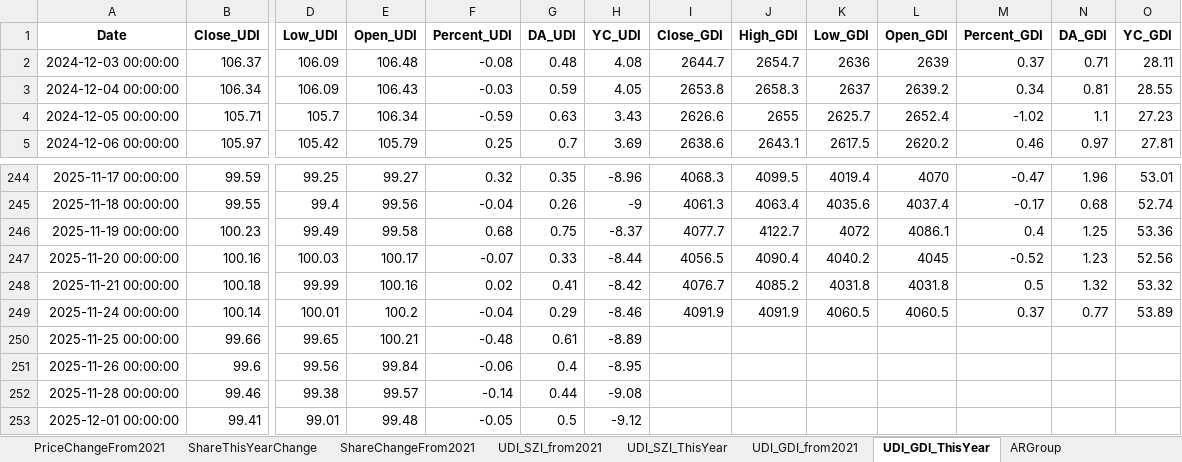
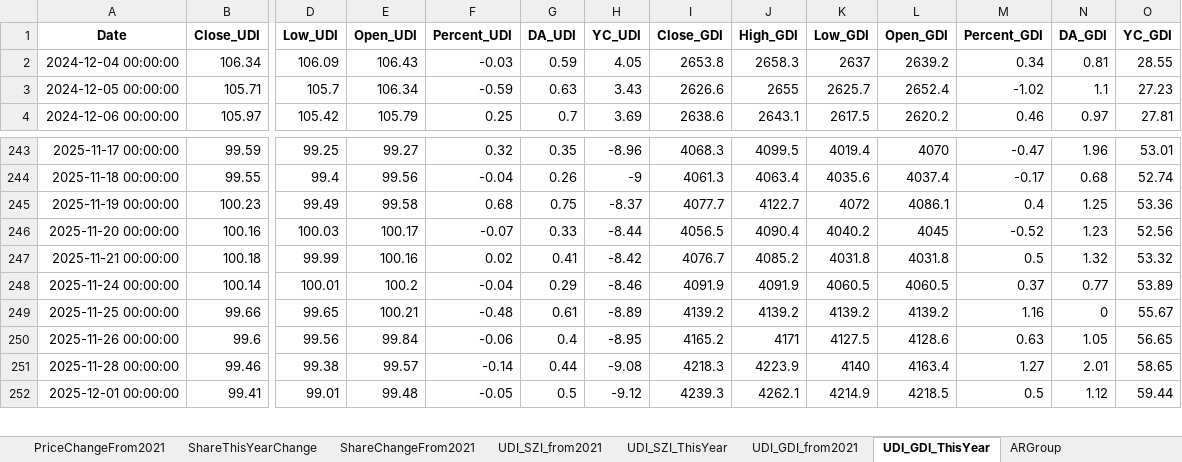
Before and after one commit to digital-era/AIPEMarketData, an Excel workbook: data/AIPEMarketData.xlsx, sheet UDI_GDI_ThisYear, drawn as a sheet; only a part is shown, gaps mark what is left out; values as stored, in another font and other column widths than the file's, no borders; removed rows and columns are numbered as before the commit, all else as after; rows hold the shown columns only; the diff covers the shown part only; the diff names each change by its address in the sheet, - before the commit and + after, or states it on an @@ line.

```diff
--- a/data/AIPEMarketData.xlsx (sheet UDI_GDI_ThisYear)
+++ b/data/AIPEMarketData.xlsx (sheet UDI_GDI_ThisYear)
-row 2: 2024-12-03 00:00:00 | 106.37 | 106.09 | 106.48 | -0.08 | 0.48 | 4.08 | 2644.7 | 2654.7 | 2636 | 2639 | 0.37 | 0.71 | 28.11
-I249 (Close_GDI): (empty)
+I249 (Close_GDI): 4139.2
-J249 (High_GDI): (empty)
+J249 (High_GDI): 4139.2
-K249 (Low_GDI): (empty)
+K249 (Low_GDI): 4139.2
-L249 (Open_GDI): (empty)
+L249 (Open_GDI): 4139.2
-M249 (Percent_GDI): (empty)
+M249 (Percent_GDI): 1.16
-N249 (DA_GDI): (empty)
+N249 (DA_GDI): 0
-O249 (YC_GDI): (empty)
+O249 (YC_GDI): 55.67
-I250 (Close_GDI): (empty)
+I250 (Close_GDI): 4165.2
-J250 (High_GDI): (empty)
+J250 (High_GDI): 4171
-K250 (Low_GDI): (empty)
+K250 (Low_GDI): 4127.5
-L250 (Open_GDI): (empty)
+L250 (Open_GDI): 4128.6
-M250 (Percent_GDI): (empty)
+M250 (Percent_GDI): 0.63
-N250 (DA_GDI): (empty)
+N250 (DA_GDI): 1.05
-O250 (YC_GDI): (empty)
+O250 (YC_GDI): 56.65
-I251 (Close_GDI): (empty)
+I251 (Close_GDI): 4218.3
-J251 (High_GDI): (empty)
+J251 (High_GDI): 4223.9
-K251 (Low_GDI): (empty)
+K251 (Low_GDI): 4140
-L251 (Open_GDI): (empty)
+L251 (Open_GDI): 4163.4
-M251 (Percent_GDI): (empty)
+M251 (Percent_GDI): 1.27
-N251 (DA_GDI): (empty)
+N251 (DA_GDI): 2.01
-O251 (YC_GDI): (empty)
+O251 (YC_GDI): 58.65
-I252 (Close_GDI): (empty)
+I252 (Close_GDI): 4239.3
-J252 (High_GDI): (empty)
+J252 (High_GDI): 4262.1
-K252 (Low_GDI): (empty)
+K252 (Low_GDI): 4214.9
-L252 (Open_GDI): (empty)
+L252 (Open_GDI): 4218.5
-M252 (Percent_GDI): (empty)
+M252 (Percent_GDI): 0.5
-N252 (DA_GDI): (empty)
+N252 (DA_GDI): 1.12
-O252 (YC_GDI): (empty)
+O252 (YC_GDI): 59.44
```
Also changed, not shown: 1 added row and 14 edited cells elsewhere in this sheet, sheet DistributeHotIndustry, sheet TopStockInTopPotScore, sheet TopStockIn5DaysMainFund, sheet PriceThisYearChange, sheet PriceChangeFrom2021, sheet ShareChangeFrom2021, 7 more sheets, 15 other files.
